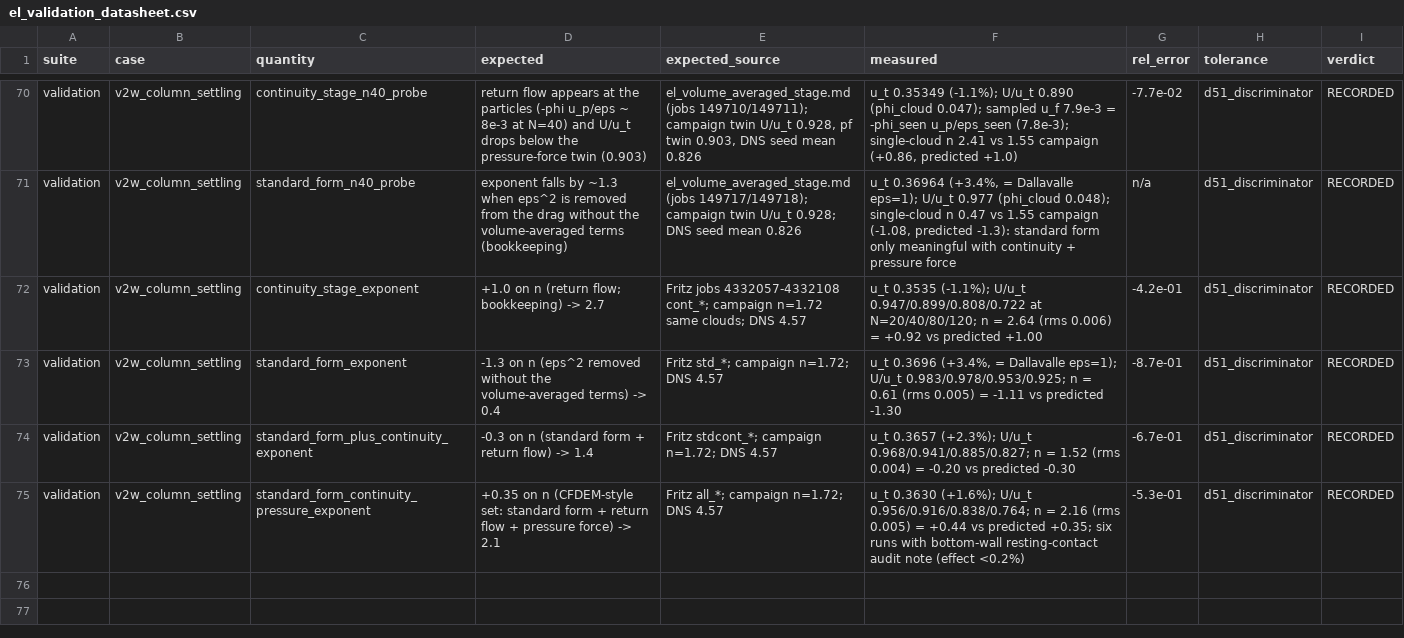
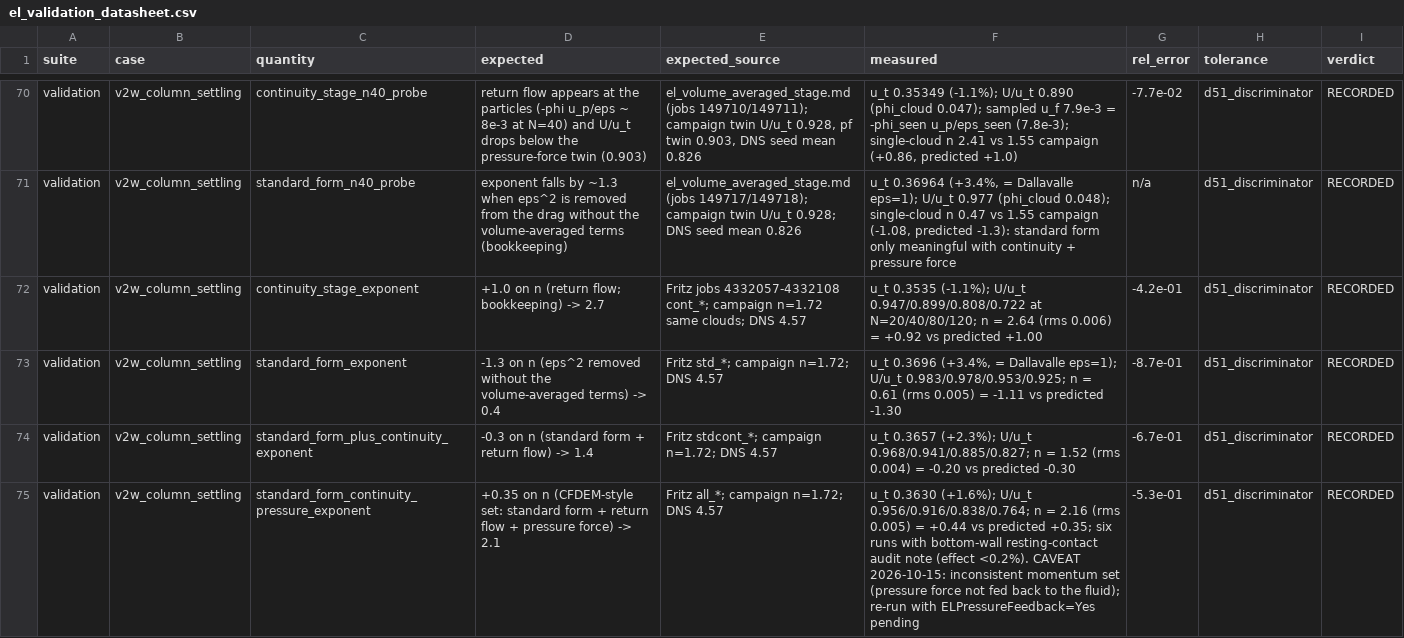
Before and after one commit to rmuenste/FeatFloWer, a CSV file: docs/md_docs/el_validation_datasheet.csv, drawn as a sheet; only a part is shown, gaps mark what is left out.

```diff
--- a/docs/md_docs/el_validation_datasheet.csv
+++ b/docs/md_docs/el_validation_datasheet.csv
@@ -74,2 +74,2 @@ validation,v2w_column_settling,standard_form_exponent,"-1.3 on n (eps^2 removed
 validation,v2w_column_settling,standard_form_plus_continuity_exponent,"-0.3 on n (standard form + return flow) -> 1.4","Fritz stdcont_*; campaign n=1.72; DNS 4.57","u_t 0.3657 (+2.3%); U/u_t 0.968/0.941/0.885/0.827; n = 1.52 (rms 0.004) = -0.20 vs predicted -0.30",-6.7e-01,d51_discriminator,RECORDED
-validation,v2w_column_settling,standard_form_continuity_pressure_exponent,"+0.35 on n (CFDEM-style set: standard form + return flow + pressure force) -> 2.1","Fritz all_*; campaign n=1.72; DNS 4.57","u_t 0.3630 (+1.6%); U/u_t 0.956/0.916/0.838/0.764; n = 2.16 (rms 0.005) = +0.44 vs predicted +0.35; six runs with bottom-wall resting-contact audit note (effect <0.2%)",-5.3e-01,d51_discriminator,RECORDED
+validation,v2w_column_settling,standard_form_continuity_pressure_exponent,"+0.35 on n (CFDEM-style set: standard form + return flow + pressure force) -> 2.1","Fritz all_*; campaign n=1.72; DNS 4.57","u_t 0.3630 (+1.6%); U/u_t 0.956/0.916/0.838/0.764; n = 2.16 (rms 0.005) = +0.44 vs predicted +0.35; six runs with bottom-wall resting-contact audit note (effect <0.2%). CAVEAT 2026-10-15: inconsistent momentum set (pressure force not fed back to the fluid); re-run with ELPressureFeedback=Yes pending",-5.3e-01,d51_discriminator,RECORDED
```
Also changed, not shown: 5 other files.
